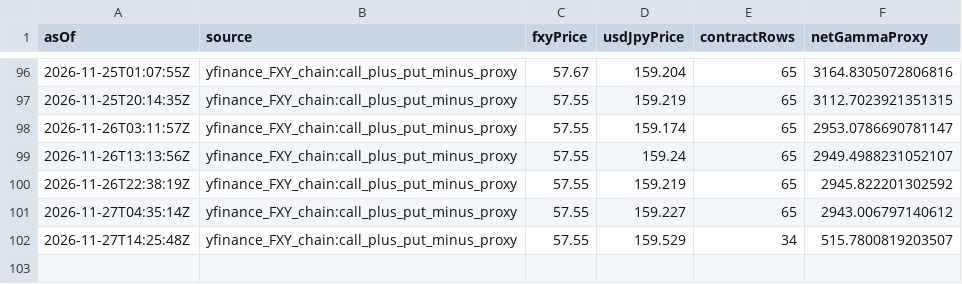
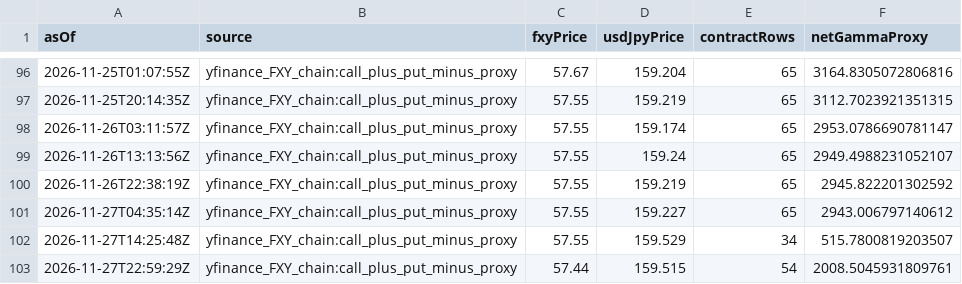
Before and after one commit to wcx0209/xauusd-regime-research-v3r, a CSV file: jpy-gamma-data/history.csv, drawn as a sheet; only a part is shown, gaps mark what is left out; the diff names each change by its address in the sheet, - before the commit and + after, or states it on an @@ line.

```diff
--- a/jpy-gamma-data/history.csv
+++ b/jpy-gamma-data/history.csv
+row 103: 2026-11-27T22:59:29Z | yfinance_FXY_chain:call_plus_put_minus_proxy | 57.44 | 159.515 | 54 | 2008.5045931809761
```
Also changed, not shown: gamma-data/history.csv, 3 other files.
